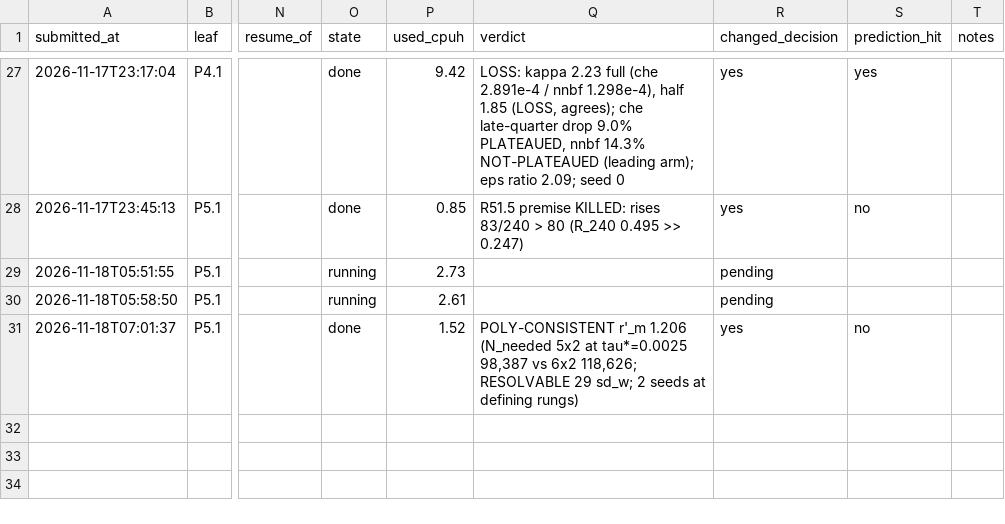
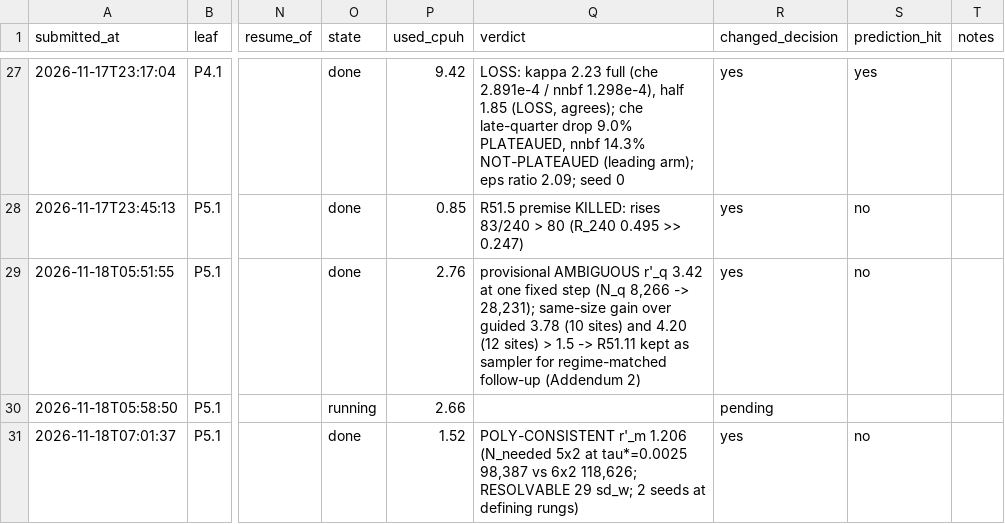
Before and after one commit to GoodStuff11/auto-researcher, a TSV file: brainstorms/nqs-lattice-fermions/compute/ledger.tsv, drawn as a sheet; only a part is shown, gaps mark what is left out; the diff names each change by its address in the sheet, - before the commit and + after, or states it on an @@ line.

```diff
--- a/brainstorms/nqs-lattice-fermions/compute/ledger.tsv
+++ b/brainstorms/nqs-lattice-fermions/compute/ledger.tsv
-O29 (state): running
+O29 (state): done
-P29 (used_cpuh): 2.73
+P29 (used_cpuh): 2.76
-Q29 (verdict): (empty)
+Q29 (verdict): provisional AMBIGUOUS r'_q 3.42 at one fixed step (N_q 8,266 -> 28,231); same-size gain over guided 3.78 (10 sites) and 4.20 (12 sites) > 1.5 -> R51.11 kept as sampler for regime-matched follow-up (Addendum 2)
-R29 (changed_decision): pending
+R29 (changed_decision): yes
-S29 (prediction_hit): (empty)
+S29 (prediction_hit): no
-P30 (used_cpuh): 2.61
+P30 (used_cpuh): 2.66
```
Also changed, not shown: 27 other files.
